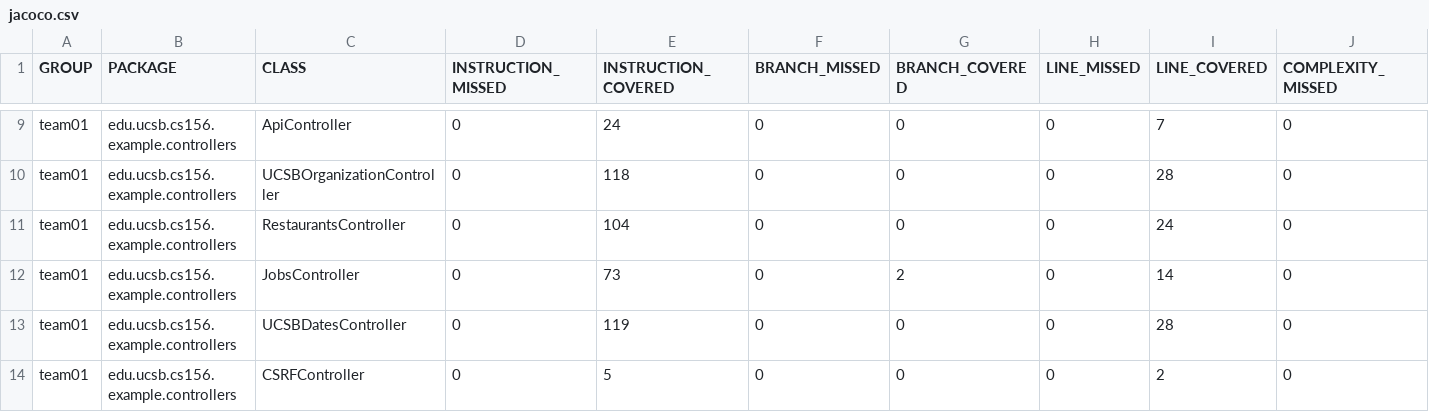
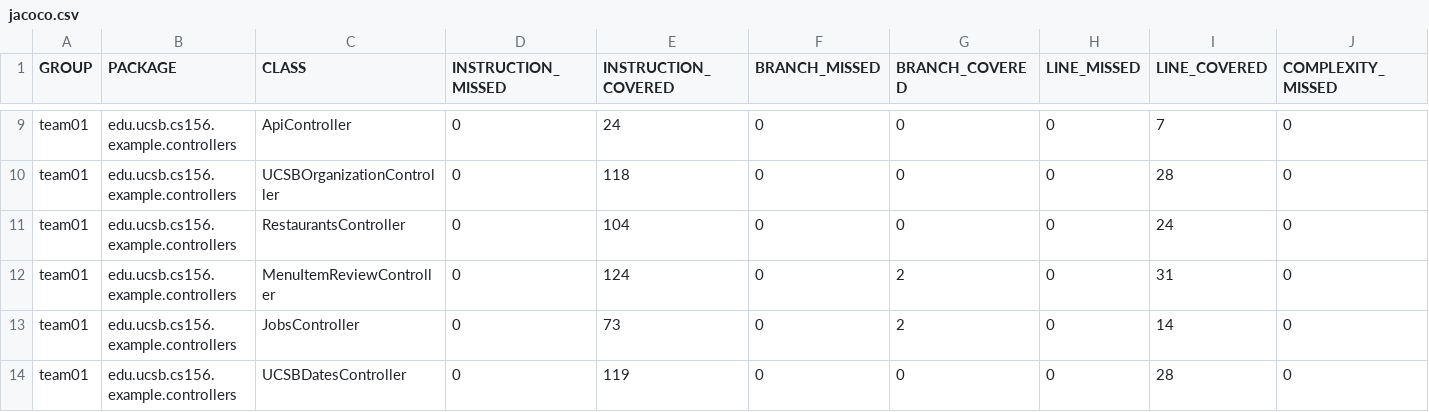
Before and after one commit to ucsb-cs156-f26/team02-f26-10, a CSV file: jacoco/jacoco.csv, drawn as a sheet; only a part is shown, gaps mark what is left out; the shorter side is filled out with more unchanged rows; rows hold the shown columns only; the diff names each change by its address in the sheet, - before the commit and + after, or states it on an @@ line.

Commit message:
Deploying to gh-pages from @ ucsb-cs156-f26/team02-f26-10@eabe6a54290ed427ed674bc24caab0ca550ab338 🚀

```diff
--- a/jacoco/jacoco.csv
+++ b/jacoco/jacoco.csv
+row 12: team01 | edu.ucsb.cs156.example.controllers | MenuItemReviewController | 0 | 124 | 0 | 2 | 0 | 31 | 0
```
Also changed, not shown: 7 other files.
